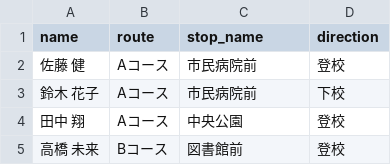
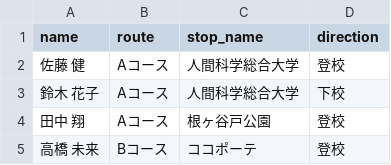
Before and after one commit to oyamasnow358/specialexcel2_app.py, a CSV file: data/students.csv, drawn as a sheet.

```diff
--- a/data/students.csv
+++ b/data/students.csv
@@ -1,5 +1,5 @@
 name,route,stop_name,direction
-佐藤 健,Aコース,市民病院前,登校
-鈴木 花子,Aコース,市民病院前,下校
-田中 翔,Aコース,中央公園,登校
-高橋 未来,Bコース,図書館前,登校
+佐藤 健,Aコース,人間科学総合大学,登校
+鈴木 花子,Aコース,人間科学総合大学,下校
+田中 翔,Aコース,根ヶ谷戸公園,登校
+高橋 未来,Bコース,ココポーテ,登校
```
Also changed, not shown: data/bus_stops.csv.
